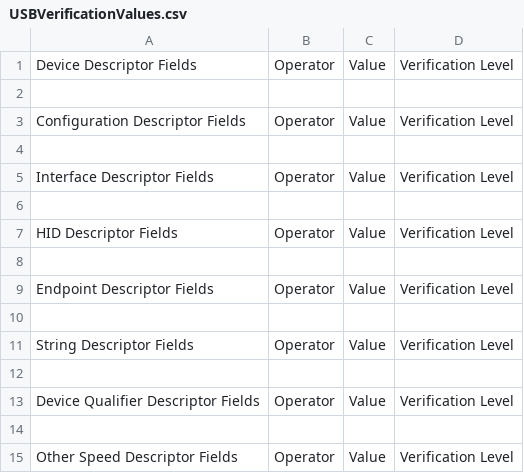
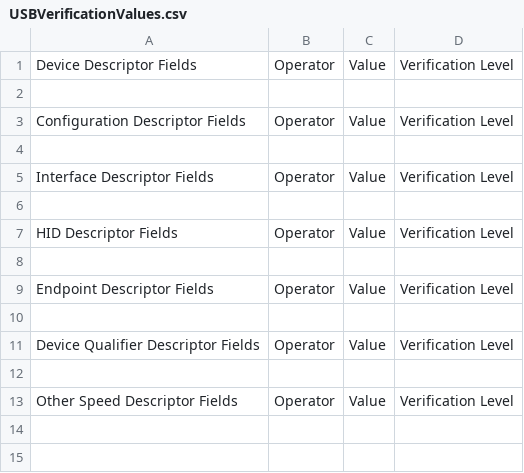
Before and after one commit to dalmasso/SecureUSB, a CSV file: Scripts/Export/USBVerificationValues.csv, drawn as a sheet; the diff names each change by its address in the sheet, - before the commit and + after, or states it on an @@ line.

```diff
--- a/Scripts/Export/USBVerificationValues.csv
+++ b/Scripts/Export/USBVerificationValues.csv
-row 11: String Descriptor Fields | Operator | Value | Verification Level
-row 12: (empty)
```
Also changed, not shown: Scripts/Export/OperatorMemoryConfigurations.csv, 6 other files.
